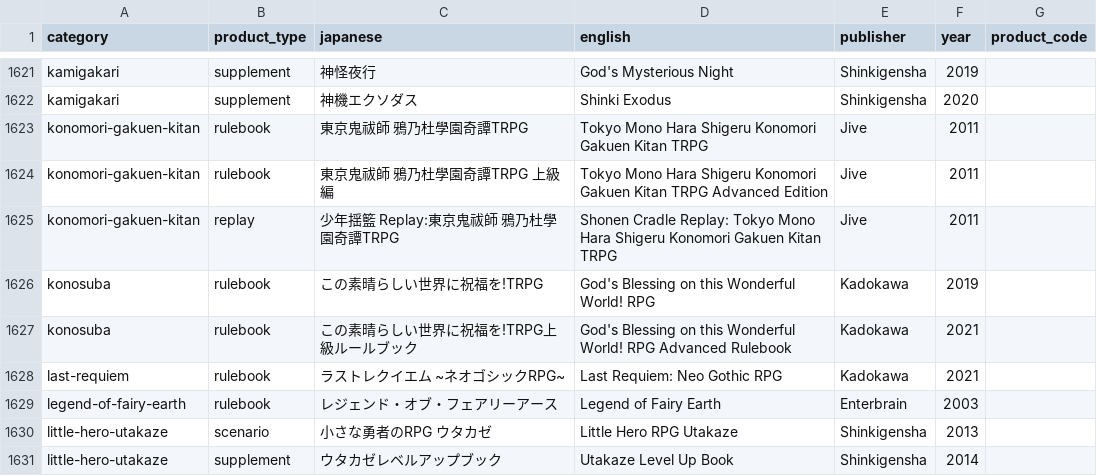
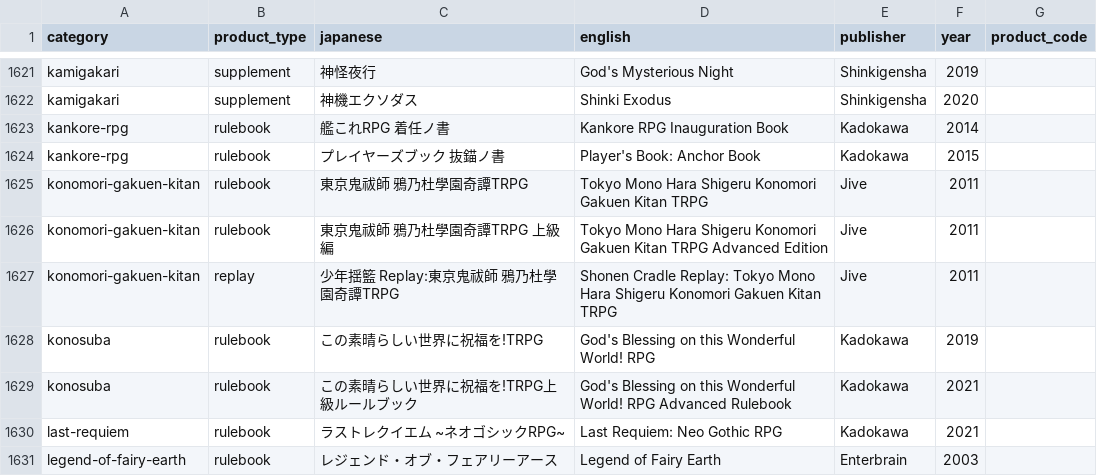
Before and after one commit to weatherspud/japanese-collectors-list, a CSV file: checklist.csv, drawn as a sheet; only a part is shown, gaps mark what is left out; the shorter side is filled out with more unchanged rows; the diff names each change by its address in the sheet, - before the commit and + after, or states it on an @@ line.

Commit message:
kankore rpg

```diff
--- a/checklist.csv
+++ b/checklist.csv
+row 1623: kankore-rpg | rulebook | 艦これRPG 着任ノ書 | Kankore RPG Inauguration Book | Kadokawa | 2014
+row 1624: kankore-rpg | rulebook | プレイヤーズブック 抜錨ノ書 | Player's Book: Anchor Book | Kadokawa | 2015
```
Also changed, not shown: 5 other files.
